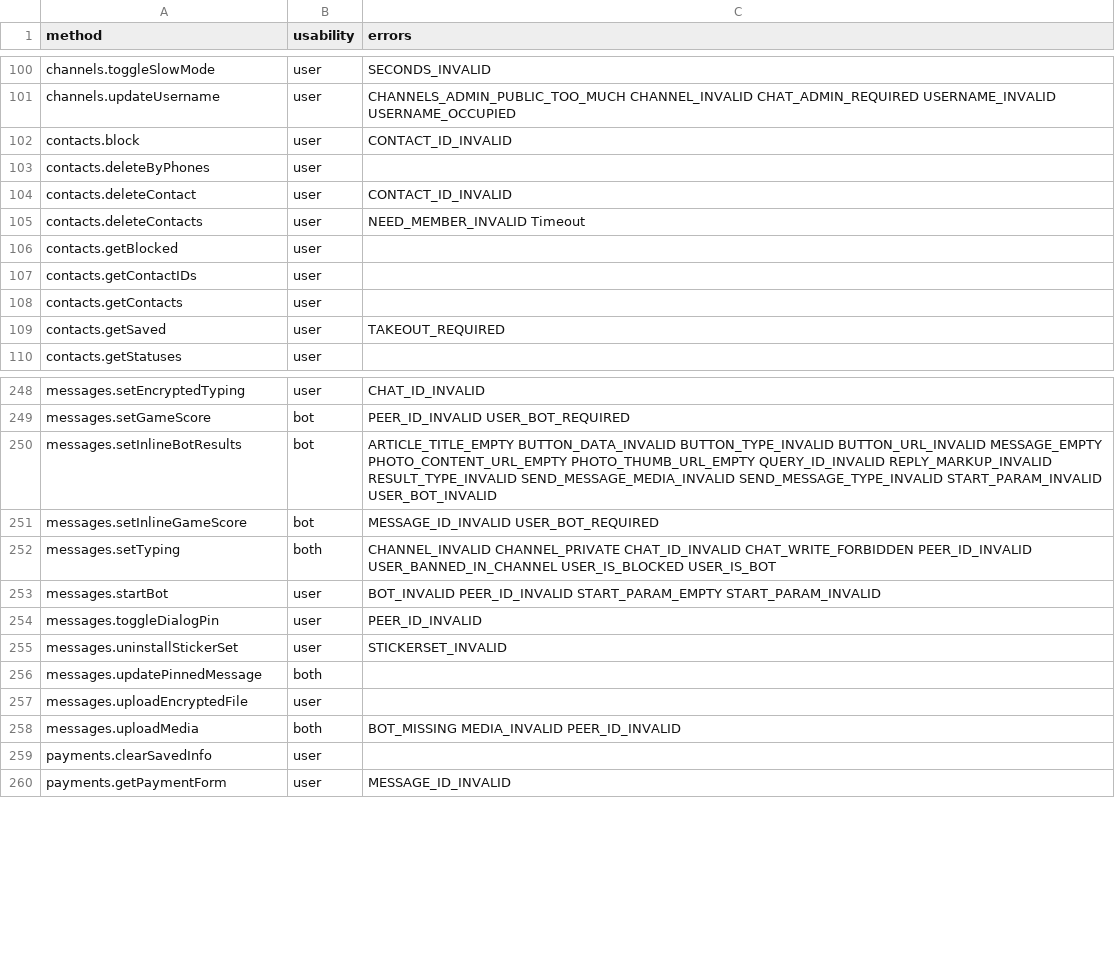
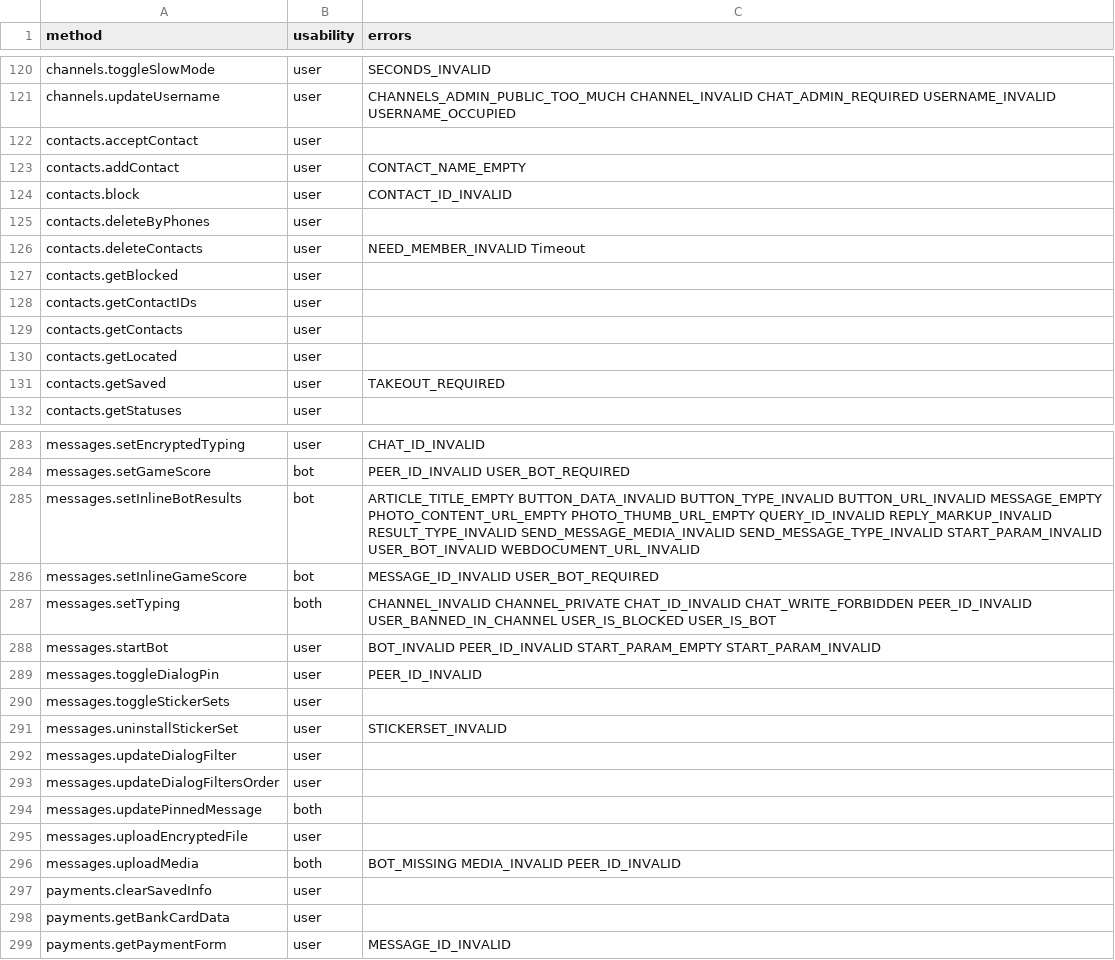
Before and after one commit to gram-js/gramjs, a CSV file: gramjs_generator/data/methods.csv, drawn as a sheet; only a part is shown, gaps mark what is left out; the diff covers the shown part only.

```diff
--- a/gramjs_generator/data/methods.csv
+++ b/gramjs_generator/data/methods.csv
@@ -101,5 +121,6 @@ channels.toggleSlowMode,user,SECONDS_INVALID
 channels.updateUsername,user,CHANNELS_ADMIN_PUBLIC_TOO_MUCH CHANNEL_INVALID CHAT_ADMIN_REQUIRED USERNAME_INVALID USERNAME_OCCUPIED
+contacts.acceptContact,user,
+contacts.addContact,user,CONTACT_NAME_EMPTY
 contacts.block,user,CONTACT_ID_INVALID
 contacts.deleteByPhones,user,
-contacts.deleteContact,user,CONTACT_ID_INVALID
 contacts.deleteContacts,user,NEED_MEMBER_INVALID Timeout
@@ -108,2 +129,3 @@ contacts.getContactIDs,user,
 contacts.getContacts,user,
+contacts.getLocated,user,
 contacts.getSaved,user,TAKEOUT_REQUIRED
@@ -249,3 +284,3 @@ messages.setEncryptedTyping,user,CHAT_ID_INVALID
 messages.setGameScore,bot,PEER_ID_INVALID USER_BOT_REQUIRED
-messages.setInlineBotResults,bot,ARTICLE_TITLE_EMPTY BUTTON_DATA_INVALID BUTTON_TYPE_INVALID BUTTON_URL_INVALID MESSAGE_EMPTY PHOTO_CONTENT_URL_EMPTY PHOTO_THUMB_URL_EMPTY QUERY_ID_INVALID REPLY_MARKUP_INVALID RESULT_TYPE_INVALID SEND_MESSAGE_MEDIA_INVALID SEND_MESSAGE_TYPE_INVALID START_PARAM_INVALID USER_BOT_INVALID
+messages.setInlineBotResults,bot,ARTICLE_TITLE_EMPTY BUTTON_DATA_INVALID BUTTON_TYPE_INVALID BUTTON_URL_INVALID MESSAGE_EMPTY PHOTO_CONTENT_URL_EMPTY PHOTO_THUMB_URL_EMPTY QUERY_ID_INVALID REPLY_MARKUP_INVALID RESULT_TYPE_INVALID SEND_MESSAGE_MEDIA_INVALID SEND_MESSAGE_TYPE_INVALID START_PARAM_INVALID USER_BOT_INVALID WEBDOCUMENT_URL_INVALID
 messages.setInlineGameScore,bot,MESSAGE_ID_INVALID USER_BOT_REQUIRED
@@ -254,3 +289,6 @@ messages.startBot,user,BOT_INVALID PEER_ID_INVALID START_PARAM_EMPTY START_PARAM
 messages.toggleDialogPin,user,PEER_ID_INVALID
+messages.toggleStickerSets,user,
 messages.uninstallStickerSet,user,STICKERSET_INVALID
+messages.updateDialogFilter,user,
+messages.updateDialogFiltersOrder,user,
 messages.updatePinnedMessage,both,
@@ -259,2 +297,3 @@ messages.uploadMedia,both,BOT_MISSING MEDIA_INVALID PEER_ID_INVALID
 payments.clearSavedInfo,user,
+payments.getBankCardData,user,
 payments.getPaymentForm,user,MESSAGE_ID_INVALID
```
Also changed, not shown: 39 added rows, 3 removed rows and 10 edited cells elsewhere in this file, gramjs_generator/data/errors.csv, 2 other files.
